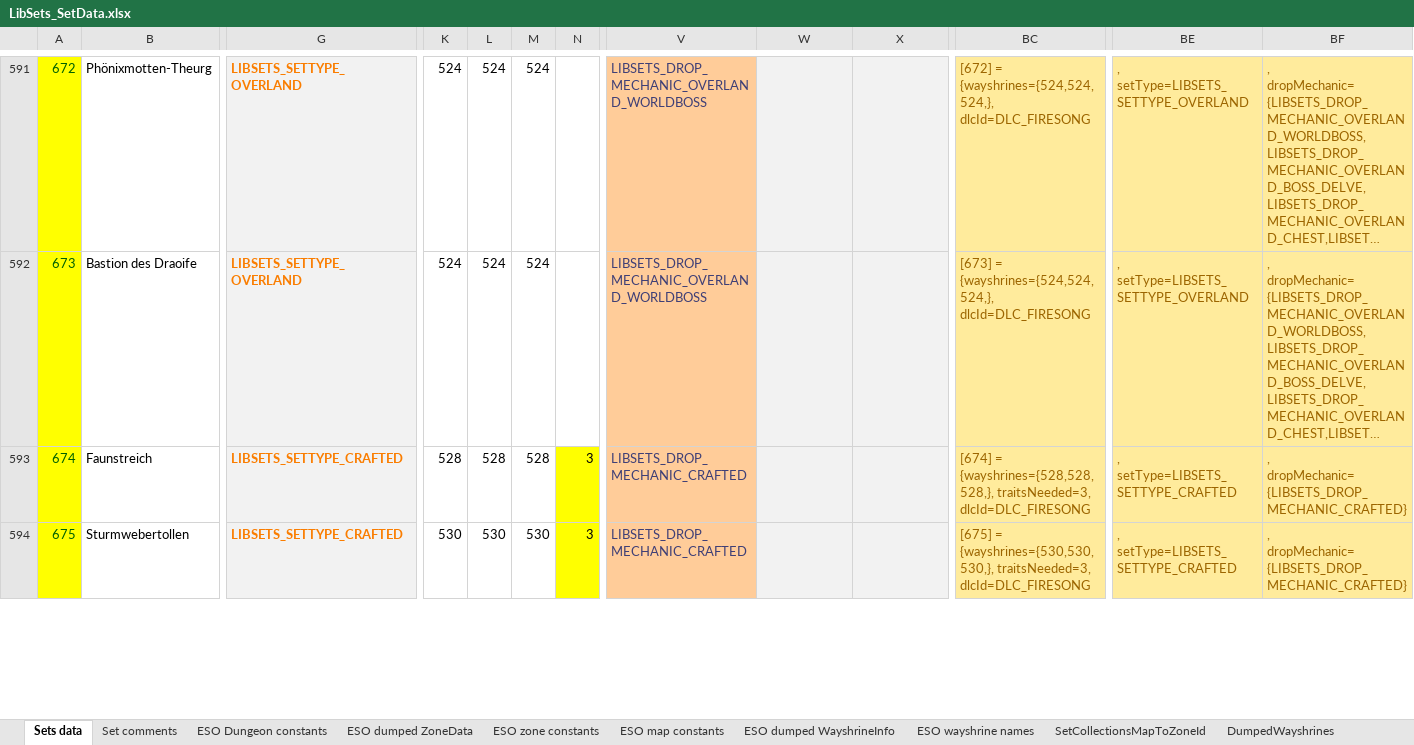
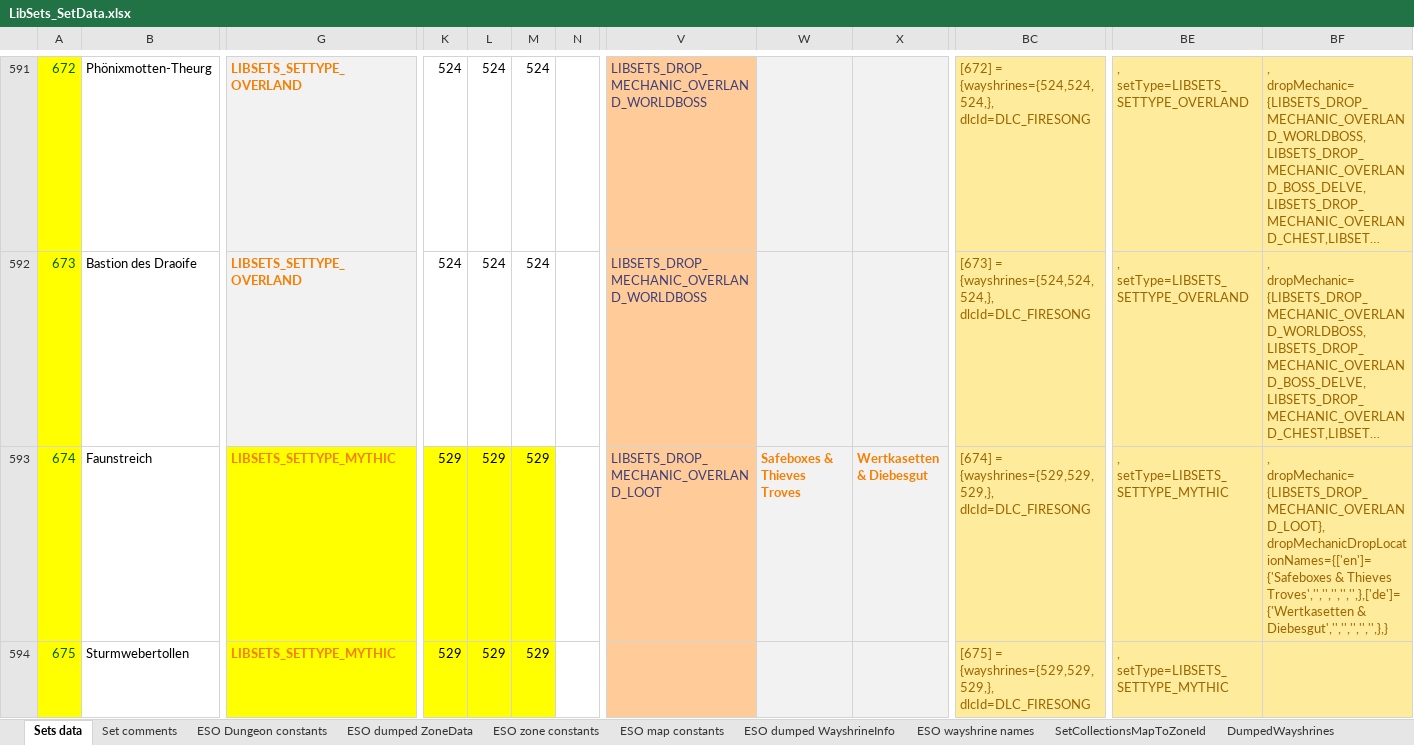
Before and after one commit to Baertram/LibSets, an Excel workbook: LibSets/LibSets_SetData.xlsx, sheet Sets data, drawn as a sheet; only a part is shown, gaps mark what is left out; long unchanged cells end in …; values as stored, in another font and other column widths than the file's, no borders; the diff covers the shown part only; the diff names each change by its address in the sheet, - before the commit and + after, or states it on an @@ line.

Commit message:
-Updated mythic drop zone and info data of High Isle -Added new drop mechanic LIBSETS_DROP_MECHANIC_OVERLAND_CHEST_PUBLIC_DUNGEON -Added more translations (searching for help/validation: fr, es, ru, jp)! -Fixed new mixed up PTS crafted & mythic sets -Added 1 mythic set drop location for new set item

```diff
--- a/LibSets/LibSets_SetData.xlsx (sheet Sets data)
+++ b/LibSets/LibSets_SetData.xlsx (sheet Sets data)
-G593:G594: LIBSETS_SETTYPE_CRAFTED
+G593:G594: LIBSETS_SETTYPE_MYTHIC
-G593:G594 fill: #F2F2F2
+G593:G594 fill: #FFFF00
-K593: 528
+K593: 529
-K593:M594 fill: none
+K593:M594 fill: #FFFF00
-L593: 528
+L593: 529
-M593: 528
+M593: 529
-N593:N594: 3
+N593:N594: (empty)
-N593:N594 fill: #FFFF00
+N593:N594 fill: none
-V593: LIBSETS_DROP_MECHANIC_CRAFTED
+V593: LIBSETS_DROP_MECHANIC_OVERLAND_LOOT
-W593: (empty)
+W593: Safeboxes & Thieves Troves
-X593: (empty)
+X593: Wertkasetten & Diebesgut
-BC593: [674] = {wayshrines={528,528,528,}, traitsNeeded=3, dlcId=DLC_FIRESONG
+BC593: [674] = {wayshrines={529,529,529,}, dlcId=DLC_FIRESONG
-BE593:BE594: , setType=LIBSETS_SETTYPE_CRAFTED
+BE593:BE594: , setType=LIBSETS_SETTYPE_MYTHIC
-BF593: , dropMechanic={LIBSETS_DROP_MECHANIC_CRAFTED}
+BF593: , dropMechanic={LIBSETS_DROP_MECHANIC_OVERLAND_LOOT}, dropMechanicDropLocationNames={['en']={'Safeboxes & Thieves Troves','','','','','',},['de']={'Wertkasetten & Diebesgut','','','','','',},}
-K594: 530
+K594: 529
-L594: 530
+L594: 529
-M594: 530
+M594: 529
-V594: LIBSETS_DROP_MECHANIC_CRAFTED
+V594: (empty)
-BC594: [675] = {wayshrines={530,530,530,}, traitsNeeded=3, dlcId=DLC_FIRESONG
+BC594: [675] = {wayshrines={529,529,529,}, dlcId=DLC_FIRESONG
-BF594: , dropMechanic={LIBSETS_DROP_MECHANIC_CRAFTED}
+BF594: (empty)
```
Also changed, not shown: 37 edited cells and cell formats elsewhere in this sheet, 1 other file.
